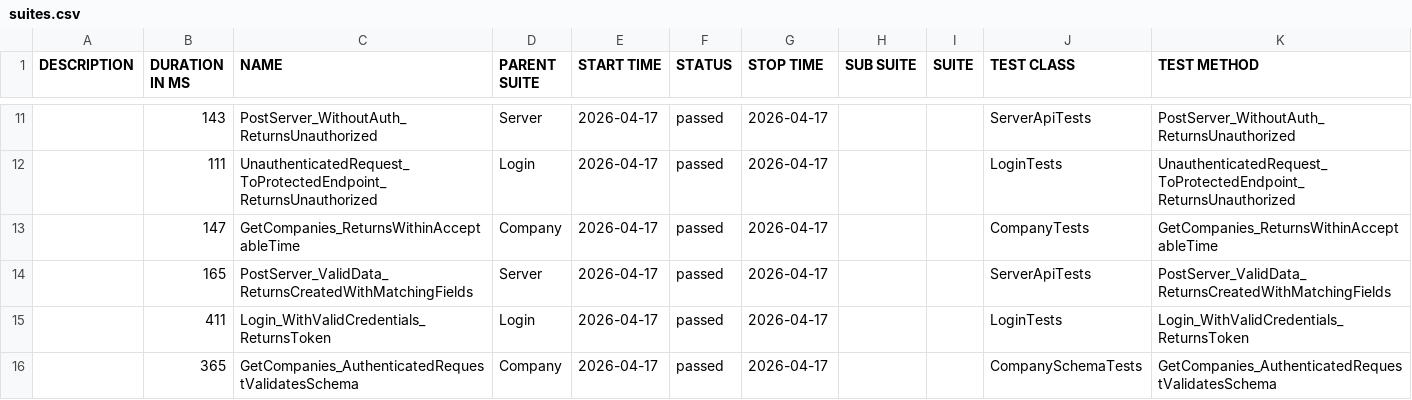
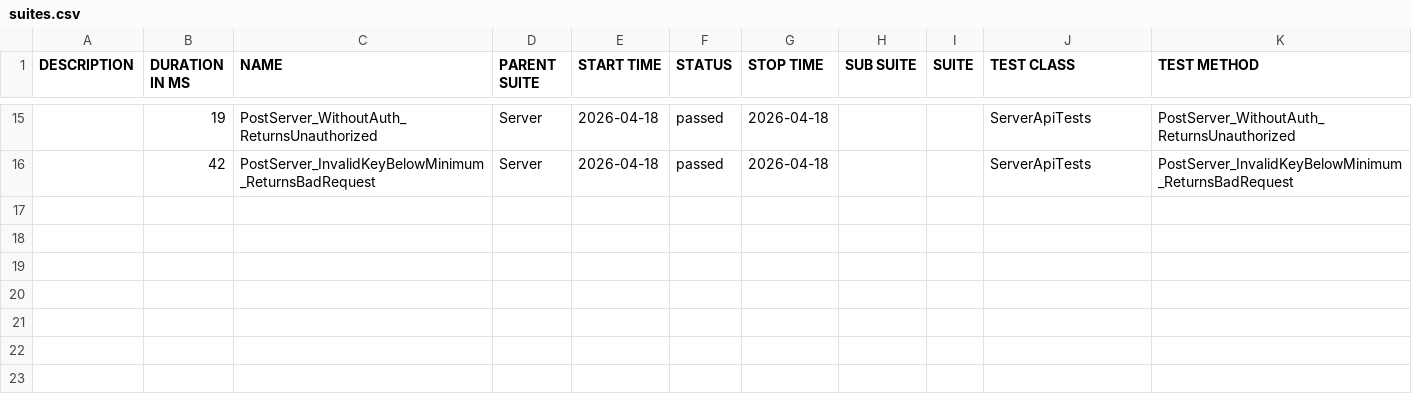
Before and after one commit to effiziente1/API_Testing, a CSV file: data/suites.csv, drawn as a sheet; only a part is shown, gaps mark what is left out; the diff covers the shown part only.

```diff
--- a/data/suites.csv
+++ b/data/suites.csv
@@ -13,6 +17,2 @@
-"","143","PostServer_WithoutAuth_ReturnsUnauthorized","Server","2026-04-17","passed","2026-04-17","","","ServerApiTests","PostServer_WithoutAuth_ReturnsUnauthorized"
-"","111","UnauthenticatedRequest_ToProtectedEndpoint_ReturnsUnauthorized","Login","2026-04-17","passed","2026-04-17","","","LoginTests","UnauthenticatedRequest_ToProtectedEndpoint_ReturnsUnauthorized"
-"","147","GetCompanies_ReturnsWithinAcceptableTime","Company","2026-04-17","passed","2026-04-17","","","CompanyTests","GetCompanies_ReturnsWithinAcceptableTime"
-"","165","PostServer_ValidData_ReturnsCreatedWithMatchingFields","Server","2026-04-17","passed","2026-04-17","","","ServerApiTests","PostServer_ValidData_ReturnsCreatedWithMatchingFields"
-"","411","Login_WithValidCredentials_ReturnsToken","Login","2026-04-17","passed","2026-04-17","","","LoginTests","Login_WithValidCredentials_ReturnsToken"
-"","365","GetCompanies_AuthenticatedRequestValidatesSchema","Company","2026-04-17","passed","2026-04-17","","","CompanySchemaTests","GetCompanies_AuthenticatedRequestValidatesSchema"
+"","19","PostServer_WithoutAuth_ReturnsUnauthorized","Server","2026-04-18","passed","2026-04-18","","","ServerApiTests","PostServer_WithoutAuth_ReturnsUnauthorized"
+"","42","PostServer_InvalidKeyBelowMinimum_ReturnsBadRequest","Server","2026-04-18","passed","2026-04-18","","","ServerApiTests","PostServer_InvalidKeyBelowMinimum_ReturnsBadRequest"
```
Also changed, not shown: 7 added rows, 3 removed rows and 24 edited cells elsewhere in this file, 31 other files.
